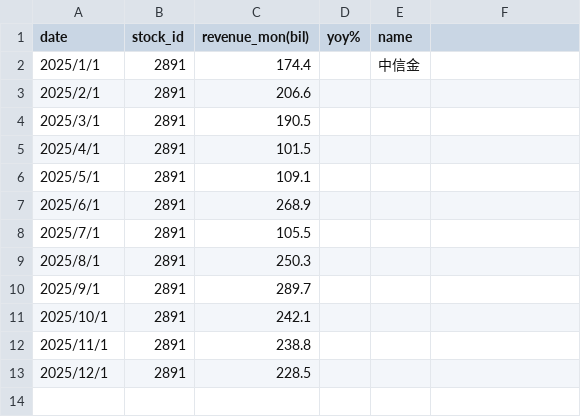
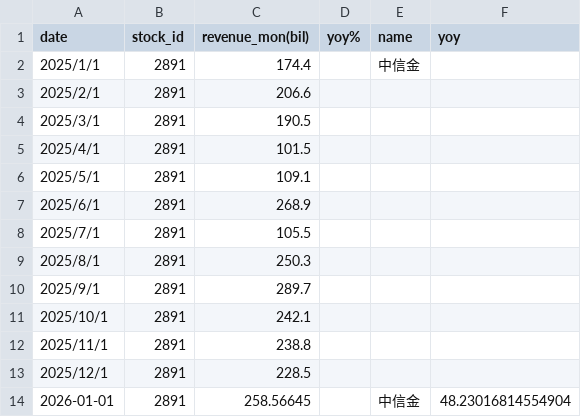
Before and after one commit to zhe-yuan23/stock, a CSV file: data/2891_revenue.csv, drawn as a sheet; the diff names each change by its address in the sheet, - before the commit and + after, or states it on an @@ line.

```diff
--- a/data/2891_revenue.csv
+++ b/data/2891_revenue.csv
-F1: (empty)
+F1: yoy
+row 14: 2026-01-01 | 2891 | 258.56645 |  | 中信金 | 48.23016814554904
```
